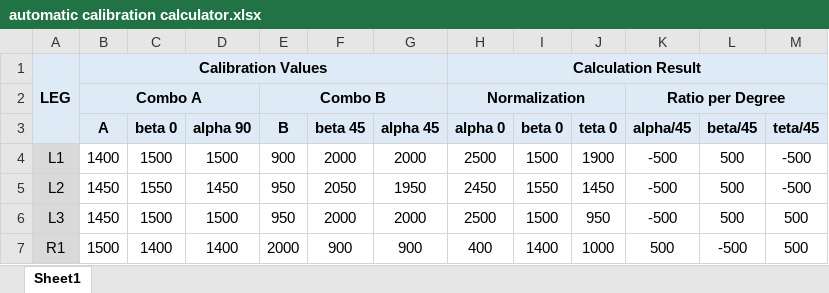
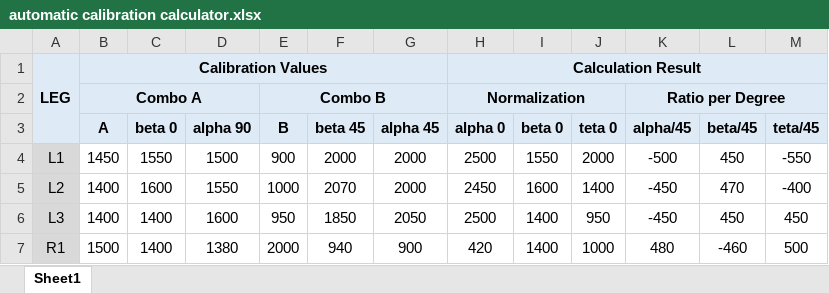
Before and after one commit to Arsfiqball/tirtapods-x, an Excel workbook: krpai2020/New 2/Sesi 2/automatic calibration calculator.xlsx, sheet Sheet1, drawn as a sheet; only a part is shown; values as stored, in another font and other column widths than the file's, no borders; the diff covers the shown part only; the diff names each change by its address in the sheet, - before the commit and + after, or states it on an @@ line.

Commit message:
Update KRPAI 2020

```diff
--- a/krpai2020/New 2/Sesi 2/automatic calibration calculator.xlsx (sheet Sheet1)
+++ b/krpai2020/New 2/Sesi 2/automatic calibration calculator.xlsx (sheet Sheet1)
-B4 (A): 1400
+B4 (A): 1450
-C4 (beta 0): 1500
+C4 (beta 0): 1550
-I4 (beta 0): 1500
+I4 (beta 0): 1550
-J4 (teta 0): 1900
+J4 (teta 0): 2000
-L4 (beta/45): 500
+L4 (beta/45): 450
-M4 (teta/45): -500
+M4 (teta/45): -550
-B5:B6 (A): 1450
+B5:B6 (A): 1400
-C5 (beta 0): 1550
+C5 (beta 0): 1600
-D5 (alpha 90): 1450
+D5 (alpha 90): 1550
-E5 (B): 950
+E5 (B): 1000
-F5 (beta 45): 2050
+F5 (beta 45): 2070
-G5 (alpha 45): 1950
+G5 (alpha 45): 2000
-I5 (beta 0): 1550
+I5 (beta 0): 1600
-J5 (teta 0): 1450
+J5 (teta 0): 1400
-K5:K6 (alpha/45): -500
+K5:K6 (alpha/45): -450
-L5 (beta/45): 500
+L5 (beta/45): 470
-M5 (teta/45): -500
+M5 (teta/45): -400
-C6 (beta 0): 1500
+C6 (beta 0): 1400
-D6 (alpha 90): 1500
+D6 (alpha 90): 1600
-F6 (beta 45): 2000
+F6 (beta 45): 1850
-G6 (alpha 45): 2000
+G6 (alpha 45): 2050
-I6 (beta 0): 1500
+I6 (beta 0): 1400
-L6 (beta/45): 500
+L6 (beta/45): 450
-M6 (teta/45): 500
+M6 (teta/45): 450
-D7 (alpha 90): 1400
+D7 (alpha 90): 1380
-F7 (beta 45): 900
+F7 (beta 45): 940
-H7 (alpha 0): 400
+H7 (alpha 0): 420
-K7 (alpha/45): 500
+K7 (alpha/45): 480
-L7 (beta/45): -500
+L7 (beta/45): -460
```
Also changed, not shown: 14 edited cells elsewhere in this sheet, krpai2020/New 2/Sesi 1/automatic calibration calculator.xlsx, 12 other files.
